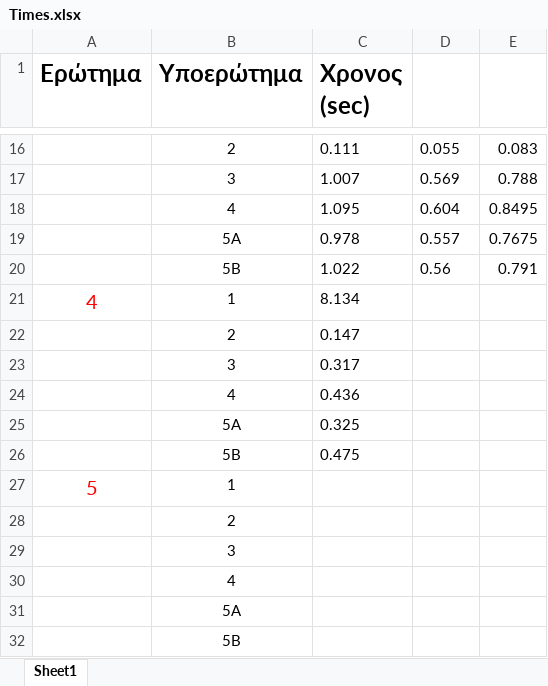
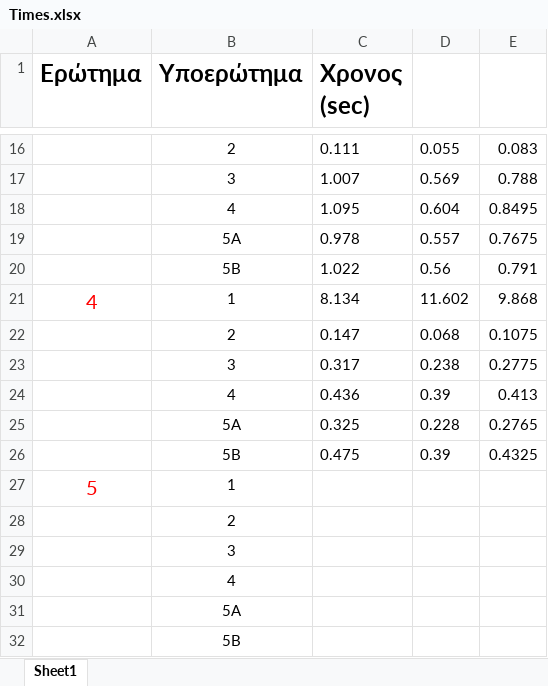
Before and after one commit to Noveboi/DBMS, an Excel workbook: Times.xlsx, sheet Sheet1, drawn as a sheet; only a part is shown, gaps mark what is left out; values as stored, in another font and other column widths than the file's, no borders; the diff names each change by its address in the sheet, - before the commit and + after, or states it on an @@ line.

Commit message:
added times q4

```diff
--- a/Times.xlsx (sheet Sheet1)
+++ b/Times.xlsx (sheet Sheet1)
-D21: (empty)
+D21: 11.602
-E21: (empty)
+E21: 9.868
-D22: (empty)
+D22: 0.068
-E22: (empty)
+E22: 0.1075
-D23: (empty)
+D23: 0.238
-E23: (empty)
+E23: 0.2775
-D24: (empty)
+D24: 0.39
-E24: (empty)
+E24: 0.413
-D25: (empty)
+D25: 0.228
-E25: (empty)
+E25: 0.2765
-D26: (empty)
+D26: 0.39
-E26: (empty)
+E26: 0.4325
```
